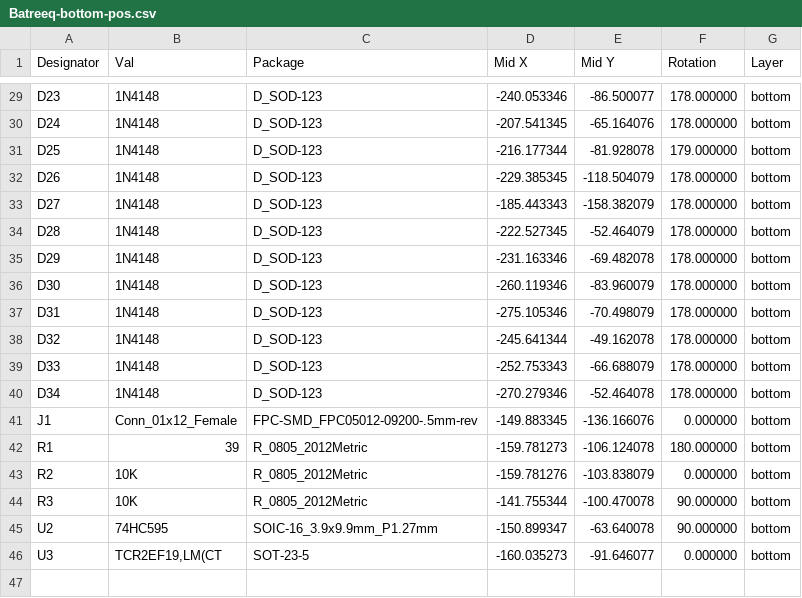
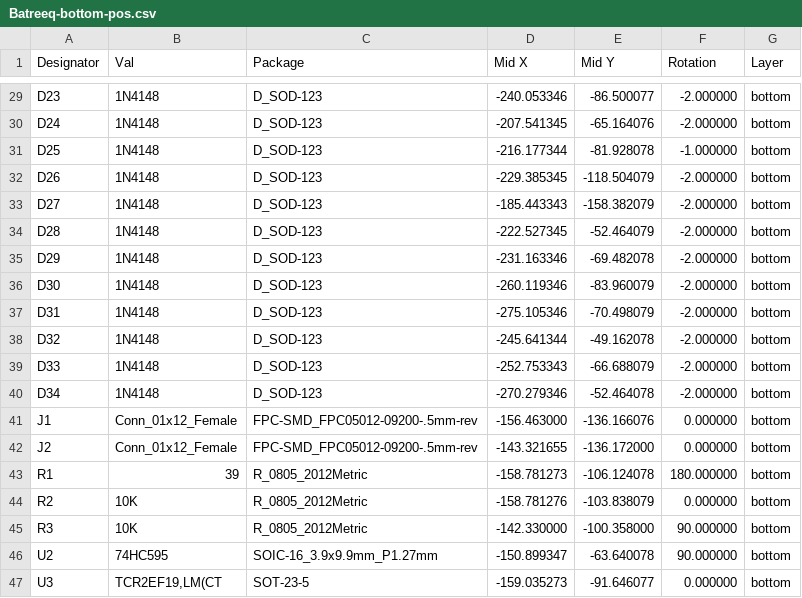
Before and after one commit to AlaaSaadAbdo/battoota, a CSV file: boards/30keys/Batreeq/Batreeq-bottom-pos.csv, drawn as a sheet; only a part is shown, gaps mark what is left out; the diff covers the shown part only.

```diff
--- a/boards/30keys/Batreeq/Batreeq-bottom-pos.csv
+++ b/boards/30keys/Batreeq/Batreeq-bottom-pos.csv
@@ -29,18 +29,19 @@ Designator,Val,Package,Mid X,Mid Y,Rotation,Layer
-"D23","1N4148","D_SOD-123",-240.053346,-86.500077,178.000000,bottom
-"D24","1N4148","D_SOD-123",-207.541345,-65.164076,178.000000,bottom
-"D25","1N4148","D_SOD-123",-216.177344,-81.928078,179.000000,bottom
-"D26","1N4148","D_SOD-123",-229.385345,-118.504079,178.000000,bottom
-"D27","1N4148","D_SOD-123",-185.443343,-158.382079,178.000000,bottom
-"D28","1N4148","D_SOD-123",-222.527345,-52.464079,178.000000,bottom
-"D29","1N4148","D_SOD-123",-231.163346,-69.482078,178.000000,bottom
-"D30","1N4148","D_SOD-123",-260.119346,-83.960079,178.000000,bottom
-"D31","1N4148","D_SOD-123",-275.105346,-70.498079,178.000000,bottom
-"D32","1N4148","D_SOD-123",-245.641344,-49.162078,178.000000,bottom
-"D33","1N4148","D_SOD-123",-252.753343,-66.688079,178.000000,bottom
-"D34","1N4148","D_SOD-123",-270.279346,-52.464078,178.000000,bottom
-"J1","Conn_01x12_Female","FPC-SMD_FPC05012-09200-.5mm-rev",-149.883345,-136.166076,0.000000,bottom
-"R1","39","R_0805_2012Metric",-159.781273,-106.124078,180.000000,bottom
-"R2","10K","R_0805_2012Metric",-159.781276,-103.838079,0.000000,bottom
-"R3","10K","R_0805_2012Metric",-141.755344,-100.470078,90.000000,bottom
+"D23","1N4148","D_SOD-123",-240.053346,-86.500077,-2.000000,bottom
+"D24","1N4148","D_SOD-123",-207.541345,-65.164076,-2.000000,bottom
+"D25","1N4148","D_SOD-123",-216.177344,-81.928078,-1.000000,bottom
+"D26","1N4148","D_SOD-123",-229.385345,-118.504079,-2.000000,bottom
+"D27","1N4148","D_SOD-123",-185.443343,-158.382079,-2.000000,bottom
+"D28","1N4148","D_SOD-123",-222.527345,-52.464079,-2.000000,bottom
+"D29","1N4148","D_SOD-123",-231.163346,-69.482078,-2.000000,bottom
+"D30","1N4148","D_SOD-123",-260.119346,-83.960079,-2.000000,bottom
+"D31","1N4148","D_SOD-123",-275.105346,-70.498079,-2.000000,bottom
+"D32","1N4148","D_SOD-123",-245.641344,-49.162078,-2.000000,bottom
+"D33","1N4148","D_SOD-123",-252.753343,-66.688079,-2.000000,bottom
+"D34","1N4148","D_SOD-123",-270.279346,-52.464078,-2.000000,bottom
+"J1","Conn_01x12_Female","FPC-SMD_FPC05012-09200-.5mm-rev",-156.463000,-136.166076,0.000000,bottom
+"J2","Conn_01x12_Female","FPC-SMD_FPC05012-09200-.5mm-rev",-143.321655,-136.172000,0.000000,bottom
+"R1","39","R_0805_2012Metric",-158.781273,-106.124078,180.000000,bottom
+"R2","10K","R_0805_2012Metric",-158.781276,-103.838079,0.000000,bottom
+"R3","10K","R_0805_2012Metric",-142.330000,-100.358000,90.000000,bottom
 "U2","74HC595","SOIC-16_3.9x9.9mm_P1.27mm",-150.899347,-63.640078,90.000000,bottom
-"U3","TCR2EF19,LM(CT","SOT-23-5",-160.035273,-91.646077,0.000000,bottom
+"U3","TCR2EF19,LM(CT","SOT-23-5",-159.035273,-91.646077,0.000000,bottom
```
Also changed, not shown: 28 edited cells elsewhere in this file, boards/30keys/Batreeq/Batreeq.csv, 29 other files.
